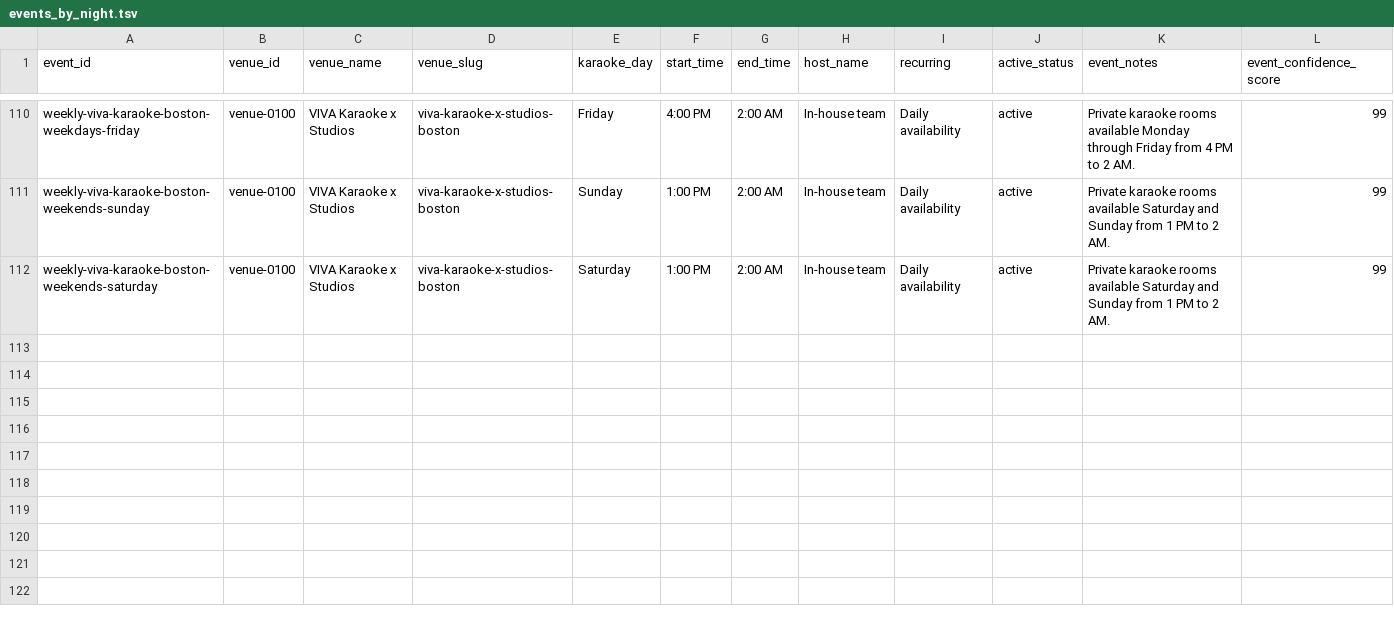
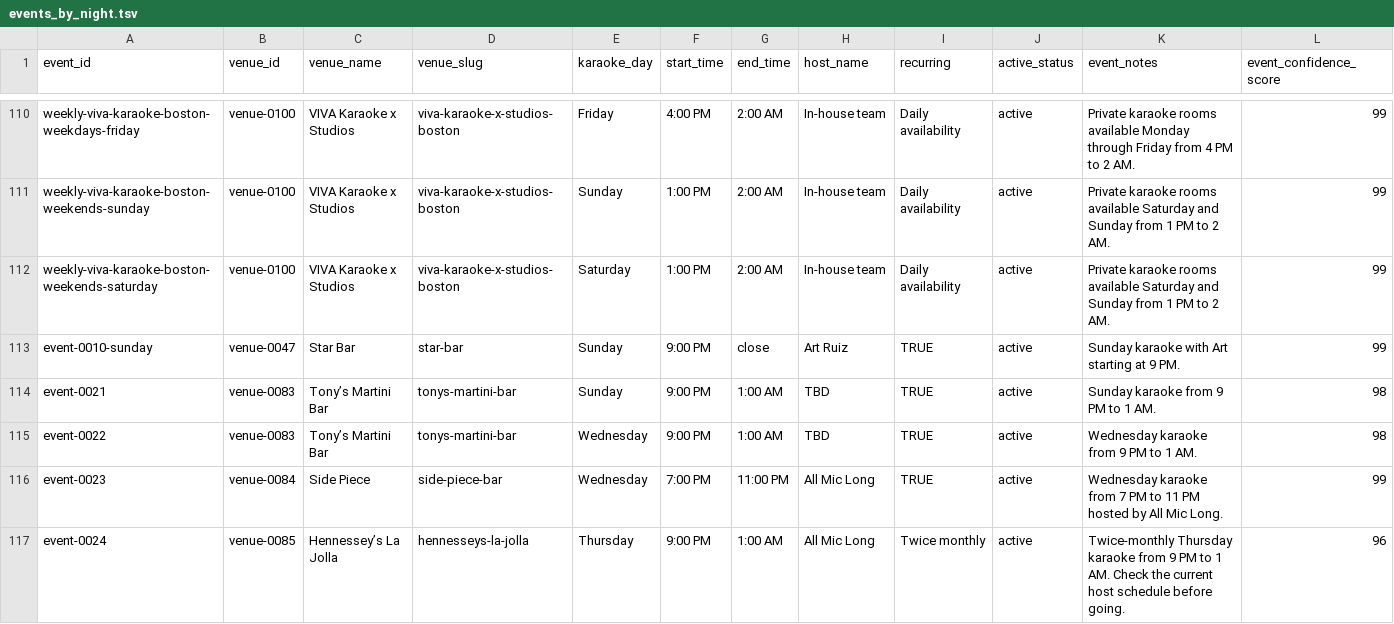
Before and after one commit to whiteinkcreates/singhub, a TSV file: public/data/events_by_night.tsv, drawn as a sheet; only a part is shown, gaps mark what is left out; rows hold the shown columns only; the diff names each change by its address in the sheet, - before the commit and + after, or states it on an @@ line.

```diff
--- a/public/data/events_by_night.tsv
+++ b/public/data/events_by_night.tsv
+row 113: event-0010-sunday | venue-0047 | Star Bar | star-bar | Sunday | 9:00 PM | close | Art Ruiz | TRUE | active | Sunday karaoke with Art starting at 9 PM. | 99
+row 114: event-0021 | venue-0083 | Tony’s Martini Bar | tonys-martini-bar | Sunday | 9:00 PM | 1:00 AM | TBD | TRUE | active | Sunday karaoke from 9 PM to 1 AM. | 98
+row 115: event-0022 | venue-0083 | Tony’s Martini Bar | tonys-martini-bar | Wednesday | 9:00 PM | 1:00 AM | TBD | TRUE | active | Wednesday karaoke from 9 PM to 1 AM. | 98
+row 116: event-0023 | venue-0084 | Side Piece | side-piece-bar | Wednesday | 7:00 PM | 11:00 PM | All Mic Long | TRUE | active | Wednesday karaoke from 7 PM to 11 PM hosted by All Mic Long. | 99
+row 117: event-0024 | venue-0085 | Hennessey’s La Jolla | hennesseys-la-jolla | Thursday | 9:00 PM | 1:00 AM | All Mic Long | Twice monthly | active | Twice-monthly Thursday karaoke from 9 PM to 1 AM. Check the current host schedule before going. | 96
```
